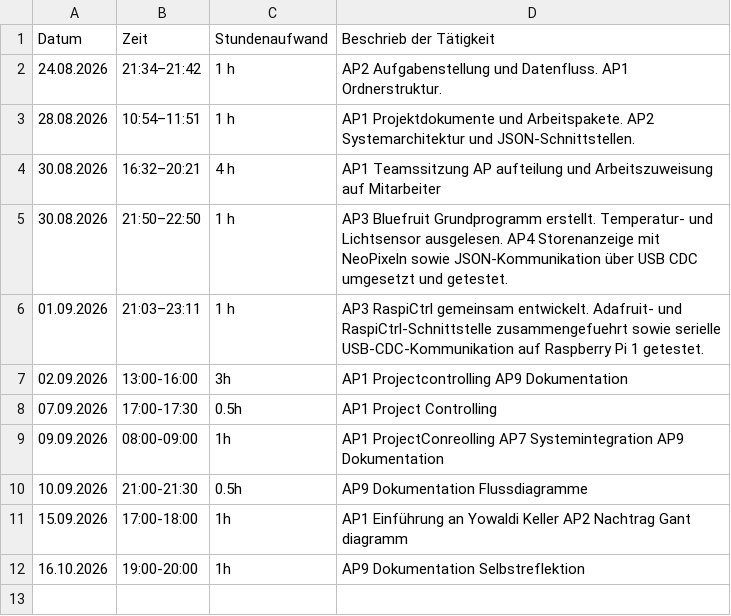
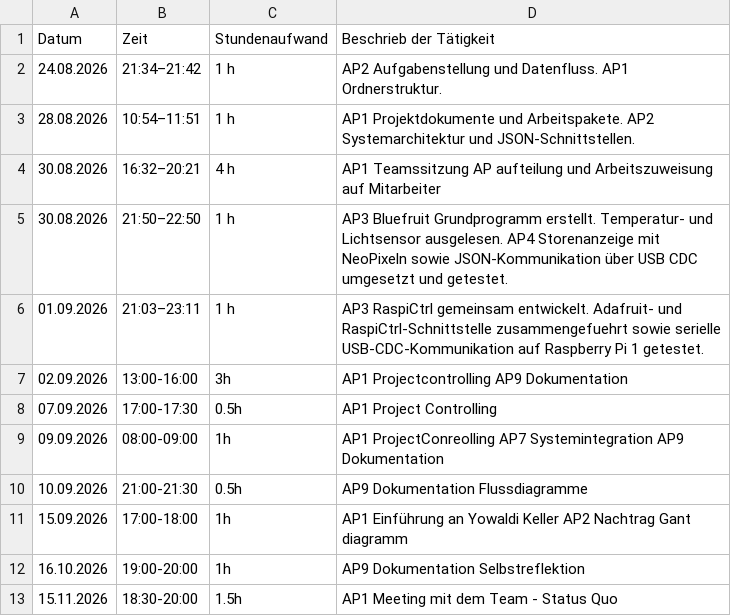
Before and after one commit to niklaus619/TA_V_IoT, a CSV file: Doc/Berichterstattung/Arbeitsjournale/Arbeitjournal_Janett.csv, drawn as a sheet; the diff names each change by its address in the sheet, - before the commit and + after, or states it on an @@ line.

Commit message:
Nachtrag Arbeitsjournal Teams Meeting

```diff
--- a/Doc/Berichterstattung/Arbeitsjournale/Arbeitjournal_Janett.csv
+++ b/Doc/Berichterstattung/Arbeitsjournale/Arbeitjournal_Janett.csv
+row 13: 15.11.2026 | 18:30-20:00 | 1.5h | AP1 Meeting mit dem Team - Status Quo
```
Also changed, not shown: Doc/Berichterstattung/Arbeitsjournale/Arbeitjournal_Muro.csv, Doc/Berichterstattung/Arbeitsjournale/Arbeitjournal_Reiterer.csv.
